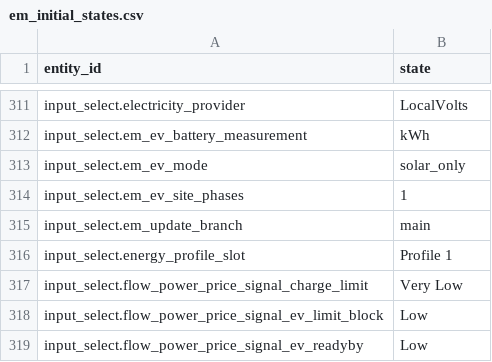
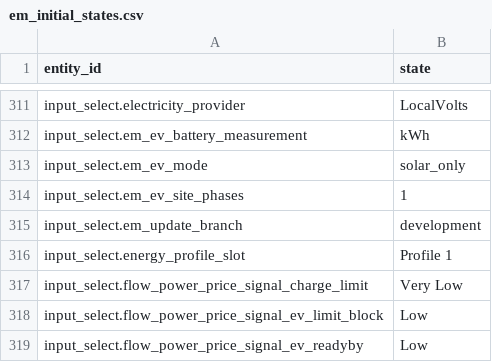
Before and after one commit to saltpool/ha-energymanager, a CSV file: config/em_initial_states.csv, drawn as a sheet; only a part is shown, gaps mark what is left out.

Commit message:
Update em_initial_states.csv

```diff
--- a/config/em_initial_states.csv
+++ b/config/em_initial_states.csv
@@ -314,3 +314,3 @@ input_select.em_ev_mode,solar_only
 input_select.em_ev_site_phases,1
-input_select.em_update_branch,main
+input_select.em_update_branch,development
 input_select.energy_profile_slot,Profile 1
```
